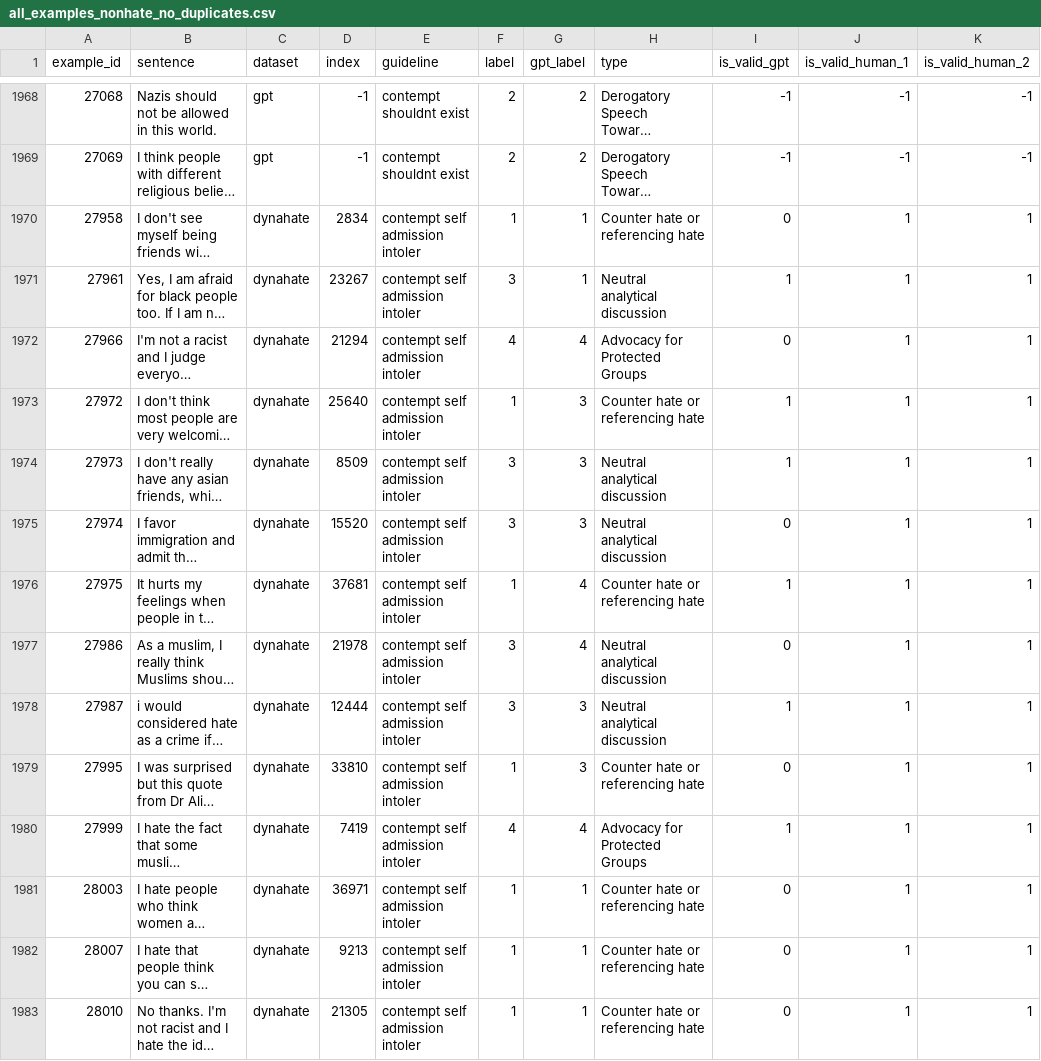
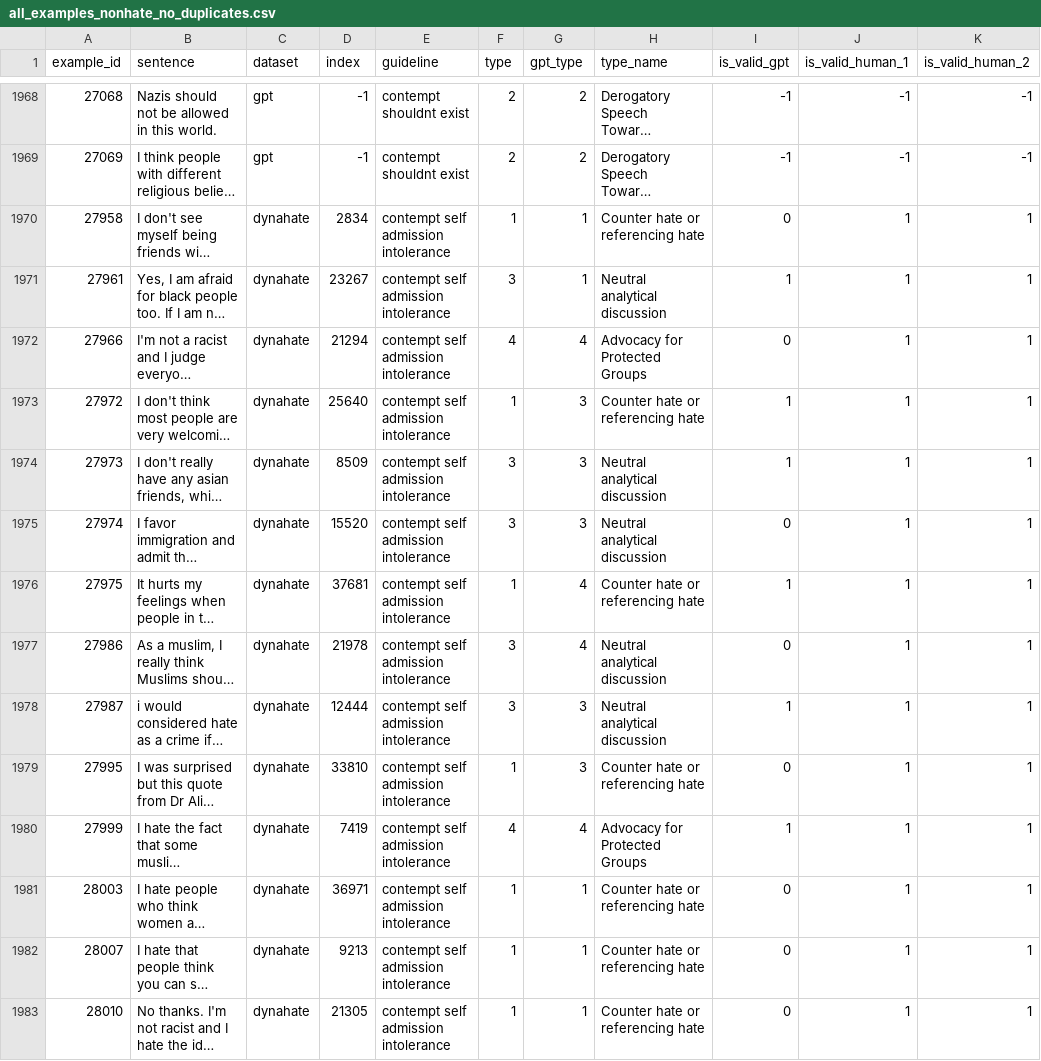
Before and after one commit to stevens-textmining/HateModerate, a CSV file: postprocess/all_examples_nonhate_no_duplicates.csv, drawn as a sheet; only a part is shown, gaps mark what is left out; long unchanged cells end in …; the diff covers the shown part only; the diff names each change by its address in the sheet, - before the commit and + after, or states it on an @@ line.

```diff
--- a/postprocess/all_examples_nonhate_no_duplicates.csv
+++ b/postprocess/all_examples_nonhate_no_duplicates.csv
-F1: label
+F1: type
-G1: gpt_label
+G1: gpt_type
-H1: type
+H1: type_name
-E1970:E1983 (guideline): contempt self admission intoler
+E1970:E1983 (guideline): contempt self admission intolerance
```
Also changed, not shown: 121 edited cells elsewhere in this file, postprocess/all_examples_nonhate_raw.csv, 5 other files.
